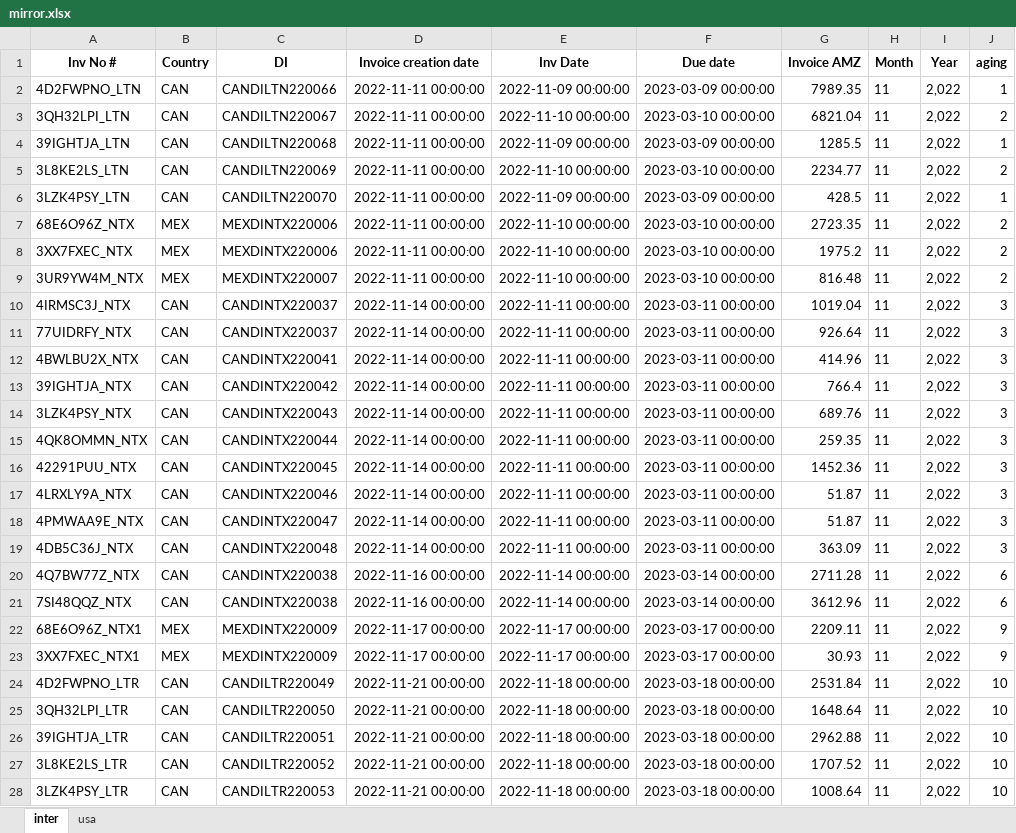
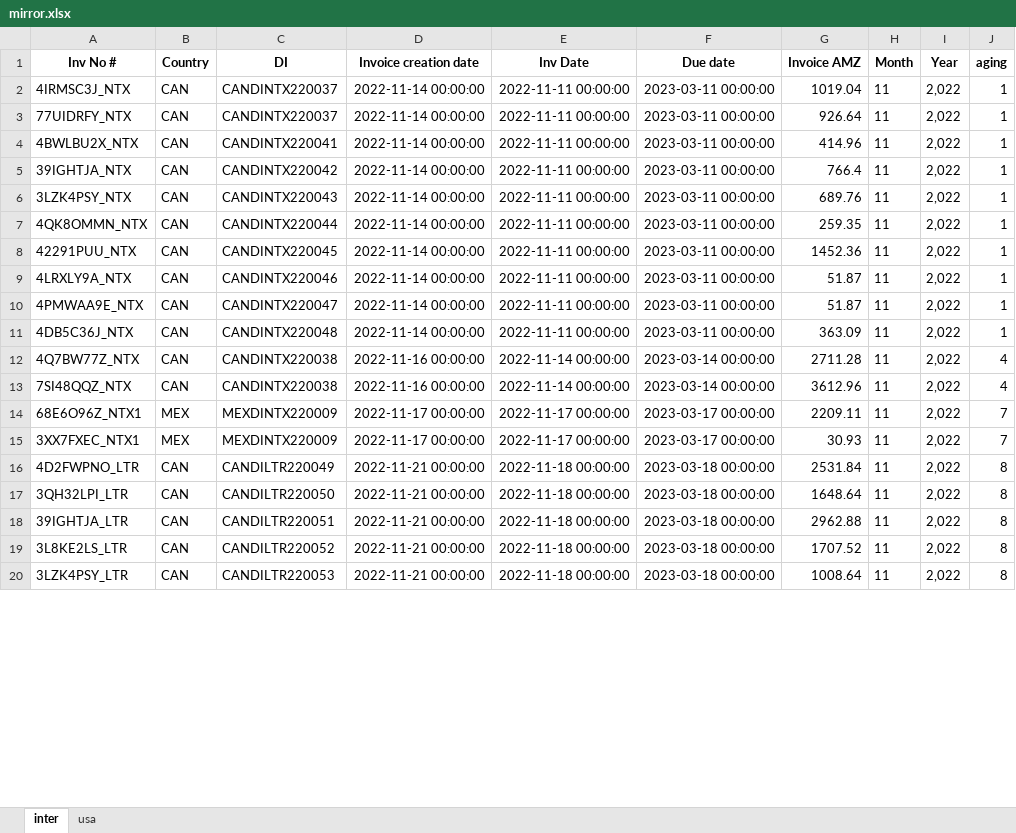
Before and after one commit to duy612/yes4all_invoice, an Excel workbook: mirror.xlsx, sheet inter, drawn as a sheet; only a part is shown; values as stored, in another font and other column widths than the file's, no borders; removed rows and columns are numbered as before the commit, all else as after; the diff covers the shown part only; the diff names each change by its address in the sheet, - before the commit and + after, or states it on an @@ line.

```diff
--- a/mirror.xlsx (sheet inter)
+++ b/mirror.xlsx (sheet inter)
-row 2: 4D2FWPNO_LTN | CAN | CANDILTN220066 | 2022-11-11 00:00:00 | 2022-11-09 00:00:00 | 2023-03-09 00:00:00 | 7989.35 | 11 | 2,022 | 1
-row 3: 3QH32LPI_LTN | CAN | CANDILTN220067 | 2022-11-11 00:00:00 | 2022-11-10 00:00:00 | 2023-03-10 00:00:00 | 6821.04 | 11 | 2,022 | 2
-row 4: 39IGHTJA_LTN | CAN | CANDILTN220068 | 2022-11-11 00:00:00 | 2022-11-09 00:00:00 | 2023-03-09 00:00:00 | 1285.5 | 11 | 2,022 | 1
-row 5: 3L8KE2LS_LTN | CAN | CANDILTN220069 | 2022-11-11 00:00:00 | 2022-11-10 00:00:00 | 2023-03-10 00:00:00 | 2234.77 | 11 | 2,022 | 2
-row 6: 3LZK4PSY_LTN | CAN | CANDILTN220070 | 2022-11-11 00:00:00 | 2022-11-09 00:00:00 | 2023-03-09 00:00:00 | 428.5 | 11 | 2,022 | 1
-row 7: 68E6O96Z_NTX | MEX | MEXDINTX220006 | 2022-11-11 00:00:00 | 2022-11-10 00:00:00 | 2023-03-10 00:00:00 | 2723.35 | 11 | 2,022 | 2
-row 8: 3XX7FXEC_NTX | MEX | MEXDINTX220006 | 2022-11-11 00:00:00 | 2022-11-10 00:00:00 | 2023-03-10 00:00:00 | 1975.2 | 11 | 2,022 | 2
-row 9: 3UR9YW4M_NTX | MEX | MEXDINTX220007 | 2022-11-11 00:00:00 | 2022-11-10 00:00:00 | 2023-03-10 00:00:00 | 816.48 | 11 | 2,022 | 2
-J2:J11 (aging): 3
+J2:J11 (aging): 1
-J12:J13 (aging): 6
+J12:J13 (aging): 4
-J14:J15 (aging): 9
+J14:J15 (aging): 7
-J16:J20 (aging): 10
+J16:J20 (aging): 8
```
Also changed, not shown: 493 edited cells elsewhere in this sheet, sheet usa, master_inter.xlsx, master_usa.xlsx, 1 other file.
